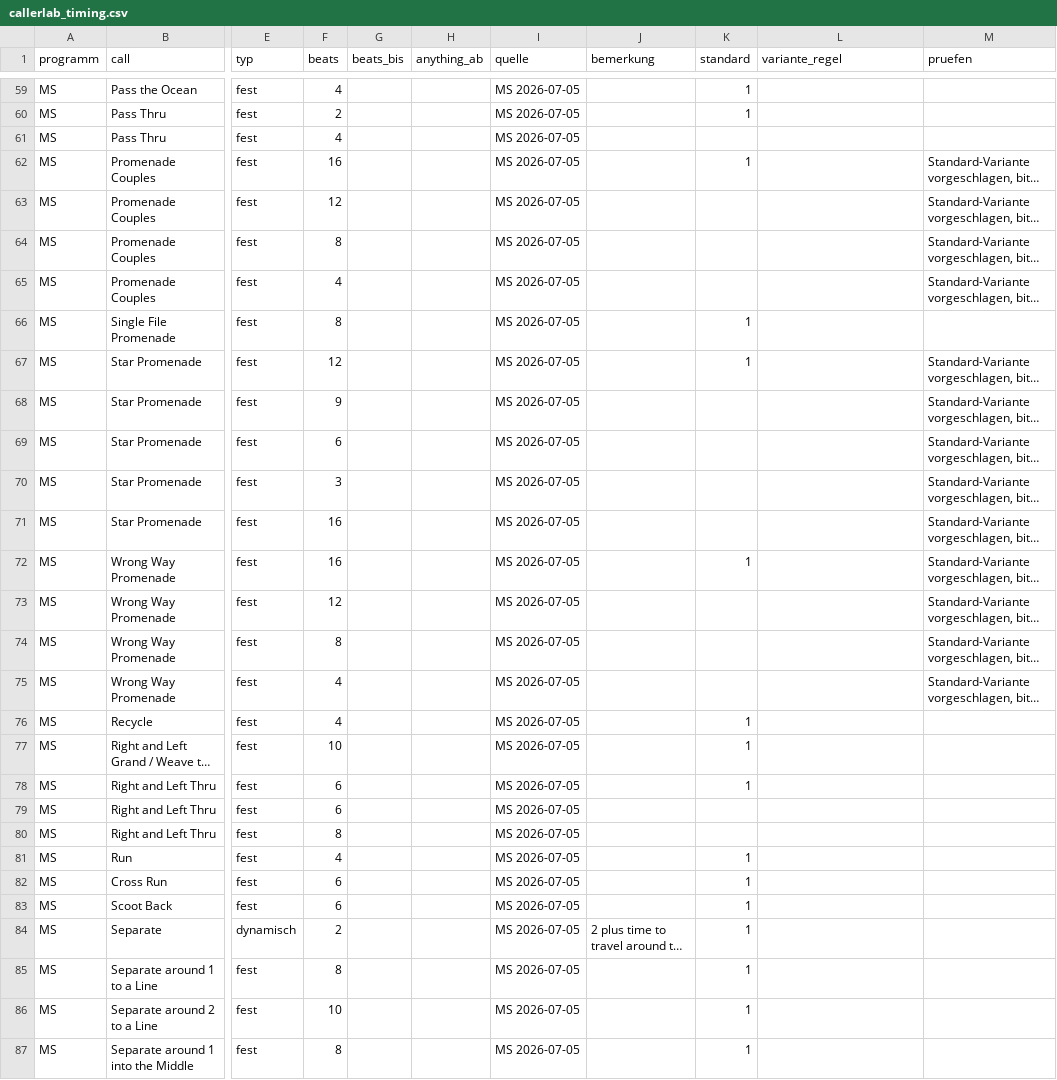
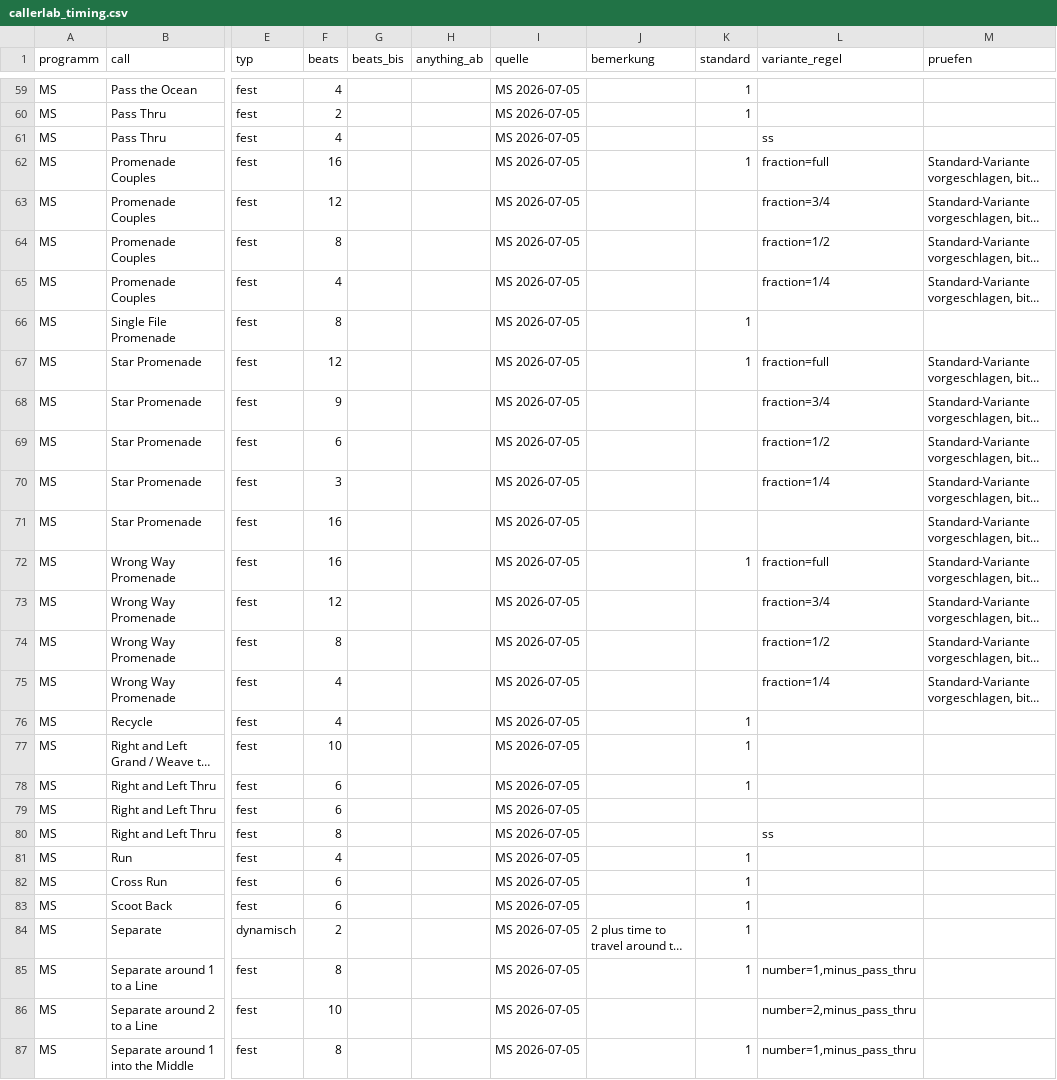
Before and after one commit to davidgoebel75/callers-caddy, a CSV file: tools/beats/callerlab_timing.csv, drawn as a sheet; only a part is shown, gaps mark what is left out; long unchanged cells end in …; the diff covers the shown part only; the diff names each change by its address in the sheet, - before the commit and + after, or states it on an @@ line.

```diff
--- a/tools/beats/callerlab_timing.csv
+++ b/tools/beats/callerlab_timing.csv
-L61 (variante_regel): (empty)
+L61 (variante_regel): ss
-L62 (variante_regel): (empty)
+L62 (variante_regel): fraction=full
-L63 (variante_regel): (empty)
+L63 (variante_regel): fraction=3/4
-L64 (variante_regel): (empty)
+L64 (variante_regel): fraction=1/2
-L65 (variante_regel): (empty)
+L65 (variante_regel): fraction=1/4
-L67 (variante_regel): (empty)
+L67 (variante_regel): fraction=full
-L68 (variante_regel): (empty)
+L68 (variante_regel): fraction=3/4
-L69 (variante_regel): (empty)
+L69 (variante_regel): fraction=1/2
-L70 (variante_regel): (empty)
+L70 (variante_regel): fraction=1/4
-L72 (variante_regel): (empty)
+L72 (variante_regel): fraction=full
-L73 (variante_regel): (empty)
+L73 (variante_regel): fraction=3/4
-L74 (variante_regel): (empty)
+L74 (variante_regel): fraction=1/2
-L75 (variante_regel): (empty)
+L75 (variante_regel): fraction=1/4
-L80 (variante_regel): (empty)
+L80 (variante_regel): ss
-L85 (variante_regel): (empty)
+L85 (variante_regel): number=1,minus_pass_thru
-K86 (standard): 1
+K86 (standard): (empty)
-L86 (variante_regel): (empty)
+L86 (variante_regel): number=2,minus_pass_thru
-L87 (variante_regel): (empty)
+L87 (variante_regel): number=1,minus_pass_thru
```
Also changed, not shown: 49 edited cells elsewhere in this file, 7 other files.
